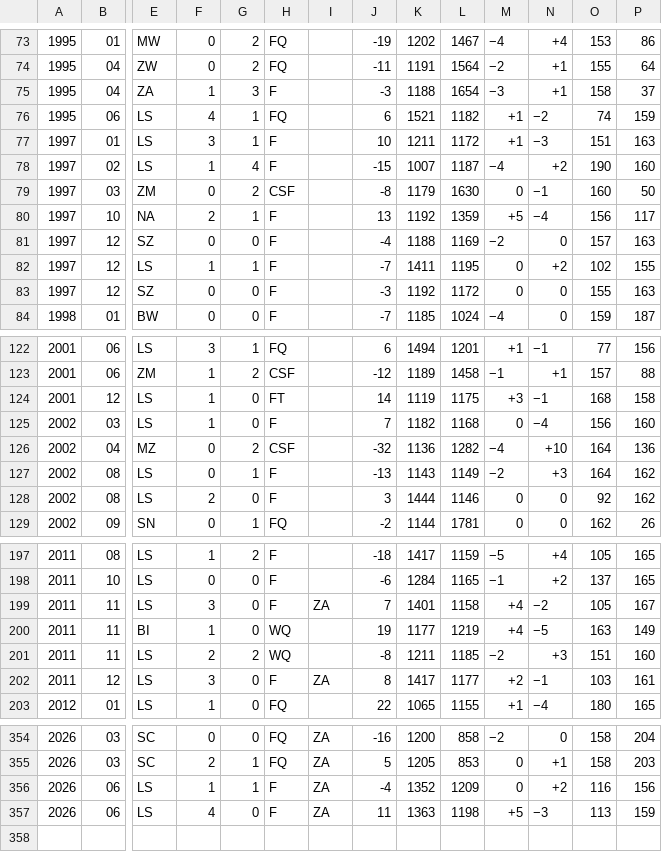
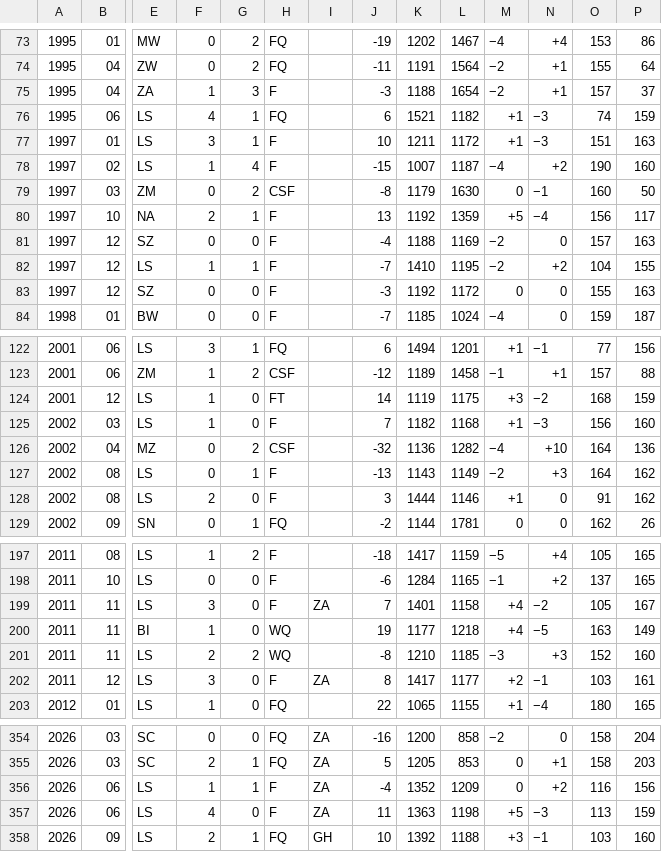
Before and after one commit to nfelo/nfelo.github.io, a TSV file: source/elo_pages/Lesotho.tsv, drawn as a sheet; only a part is shown, gaps mark what is left out; rows hold the shown columns only; the diff covers the shown part only; the diff names each change by its address in the sheet, - before the commit and + after, or states it on an @@ line.

```diff
--- a/source/elo_pages/Lesotho.tsv
+++ b/source/elo_pages/Lesotho.tsv
-M75: −3
+M75: −2
-O75: 158
+O75: 157
-N76: −2
+N76: −3
-K82: 1411
+K82: 1410
-M82: 0
+M82: −2
-O82: 102
+O82: 104
-N124: −1
+N124: −2
-P124: 158
+P124: 159
-M125: 0
+M125: +1
-N125: −4
+N125: −3
-M128: 0
+M128: +1
-O128: 92
+O128: 91
-L200: 1219
+L200: 1218
-K201: 1211
+K201: 1210
-M201: −2
+M201: −3
-O201: 151
+O201: 152
+row 358: 2026 | 09 | LS | 2 | 1 | FQ | GH | 10 | 1392 | 1188 | +3 | −1 | 103 | 160
```
Also changed, not shown: 16 edited cells elsewhere in this file, source/elo_pages/Guinea-Bissau.tsv, source/elo_pages/Mozambique.tsv, 16 other files.
